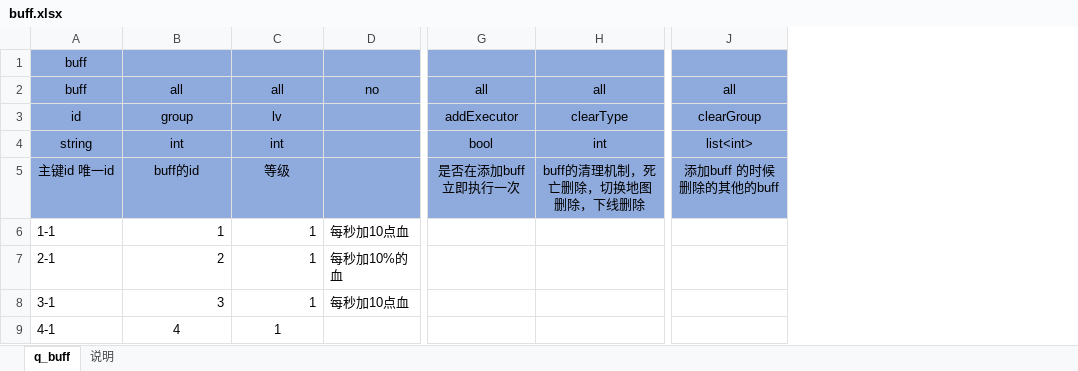
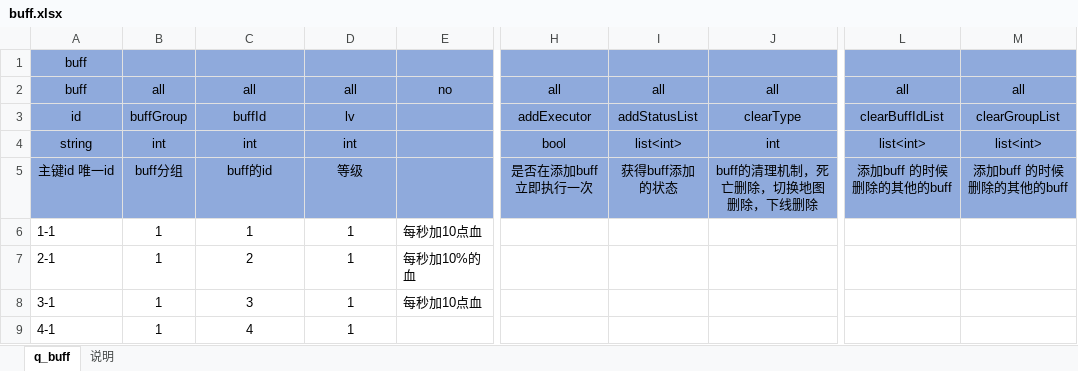
Before and after one commit to wxd-gaming/wxdgaming.boot2, an Excel workbook: wxdgaming.game.basic/src/main/cfg/buff.xlsx, sheet q_buff, drawn as a sheet; only a part is shown, gaps mark what is left out; values as stored, in another font and other column widths than the file's, no borders; addresses are those after the commit; the diff names each change by its address in the sheet, - before the commit and + after, or states it on an @@ line.

```diff
--- a/wxdgaming.game.basic/src/main/cfg/buff.xlsx (sheet q_buff)
+++ b/wxdgaming.game.basic/src/main/cfg/buff.xlsx (sheet q_buff)
+column B, rows 2-9: all | buffGroup | int | buff分组 | 1 | 1 | 1 | 1
+column I, rows 2-5: all | addStatusList | list<int> | 获得buff添加的状态
+column M, rows 2-5: all | clearGroupList | list<int> | 添加buff 的时候删除的其他的buff
-C3: group
+C3: buffId
-L3: clearGroup
+L3: clearBuffIdList
-C6:D8 alignment: right
+C6:D8 alignment: center
```
Also changed, not shown: 12 other files.
